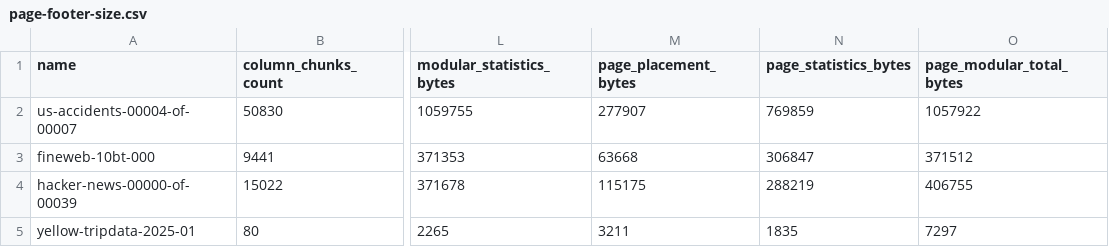
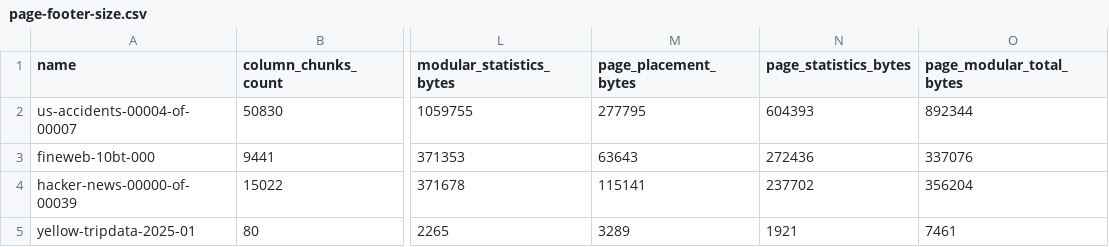
Before and after one commit to Jiayi-Wang-db/parquet-footer-bench, a CSV file: real-footer-size/page-footer-size.csv, drawn as a sheet; only a part is shown, gaps mark what is left out; the diff names each change by its address in the sheet, - before the commit and + after, or states it on an @@ line.

```diff
--- a/real-footer-size/page-footer-size.csv
+++ b/real-footer-size/page-footer-size.csv
-M2 (page_placement_bytes): 277907
+M2 (page_placement_bytes): 277795
-N2 (page_statistics_bytes): 769859
+N2 (page_statistics_bytes): 604393
-O2 (page_modular_total_bytes): 1057922
+O2 (page_modular_total_bytes): 892344
-M3 (page_placement_bytes): 63668
+M3 (page_placement_bytes): 63643
-N3 (page_statistics_bytes): 306847
+N3 (page_statistics_bytes): 272436
-O3 (page_modular_total_bytes): 371512
+O3 (page_modular_total_bytes): 337076
-M4 (page_placement_bytes): 115175
+M4 (page_placement_bytes): 115141
-N4 (page_statistics_bytes): 288219
+N4 (page_statistics_bytes): 237702
-O4 (page_modular_total_bytes): 406755
+O4 (page_modular_total_bytes): 356204
-M5 (page_placement_bytes): 3211
+M5 (page_placement_bytes): 3289
-N5 (page_statistics_bytes): 1835
+N5 (page_statistics_bytes): 1921
-O5 (page_modular_total_bytes): 7297
+O5 (page_modular_total_bytes): 7461
```
Also changed, not shown: 18 other files.
